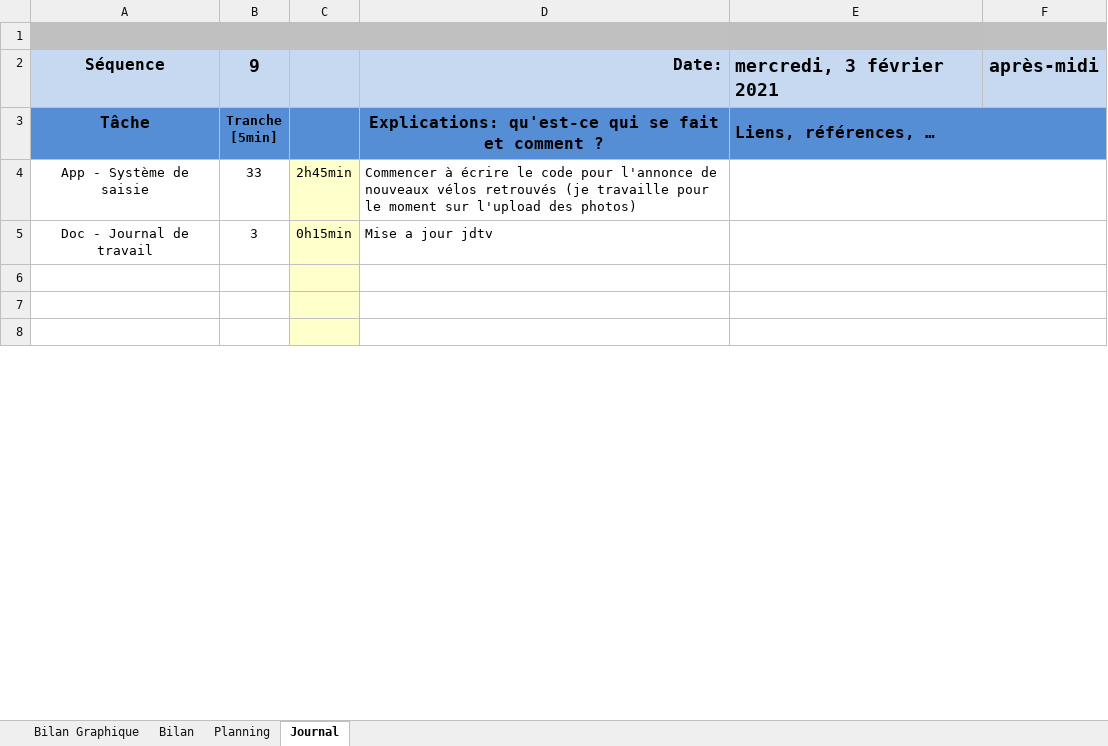
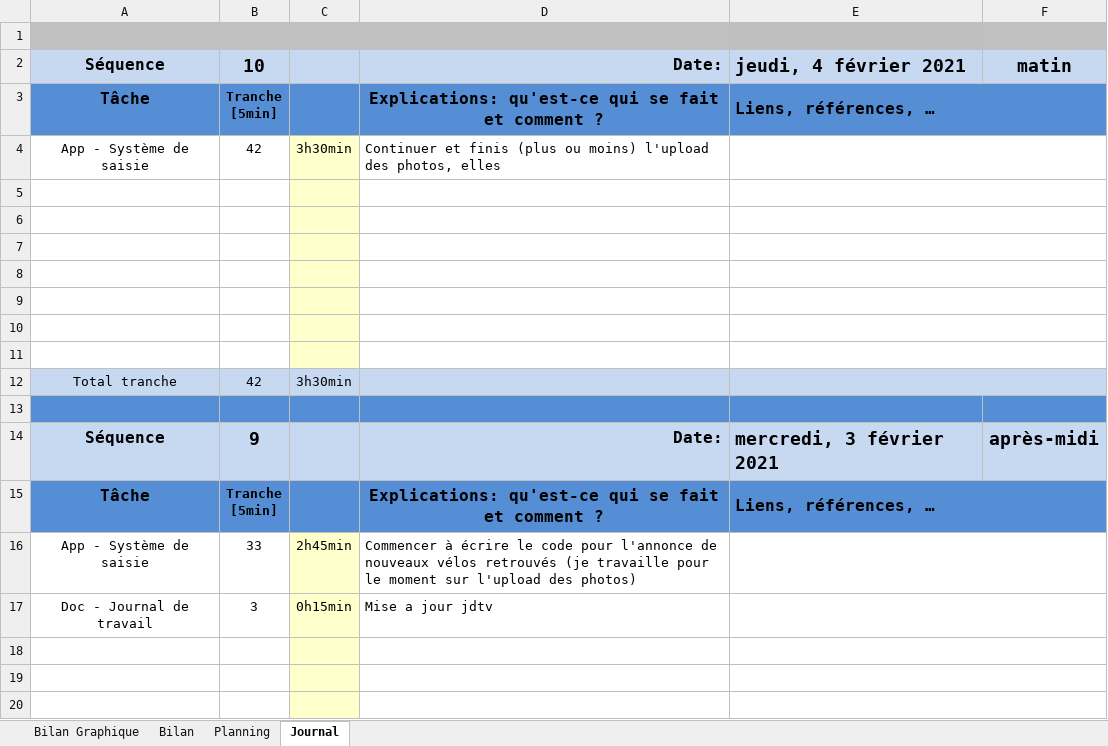
Before and after one commit to SweetDjsnow/TPI_GitHub, an Excel workbook: Documentation/T-P_Appro-planification-jrnltrav.xlsm, sheet Journal, drawn as a sheet; only a part is shown; values as stored, in another font and other column widths than the file's, no borders; charts and pictures and conditional formats not drawn; 1 other sheet too large or unreadable and not compared; ↵ is a line break in a cell; the diff names each change by its address in the sheet, - before the commit and + after, or states it on an @@ line.

Commit message:
doc

```diff
--- a/Documentation/T-P_Appro-planification-jrnltrav.xlsm (sheet Journal)
+++ b/Documentation/T-P_Appro-planification-jrnltrav.xlsm (sheet Journal)
+row 2: Séquence | 10 |  | Date: | jeudi, 4 février 2021 | matin
+row 3: Tâche | Tranche ↵ [5min] |  | Explications: qu'est-ce qui se fait et comment ? | Liens, références, …
+row 4: App - Système de saisie | 42 | 3h30min | Continuer et finis (plus ou moins) l'upload des photos, elles
+row 5: (empty)
+row 6: (empty)
+row 7: (empty)
+row 8: (empty)
+row 9: (empty)
+row 10: (empty)
+row 11: (empty)
+row 12: Total tranche | 42 | 3h30min
+row 13: (empty)
```
Also changed, not shown: charts or pictures.
